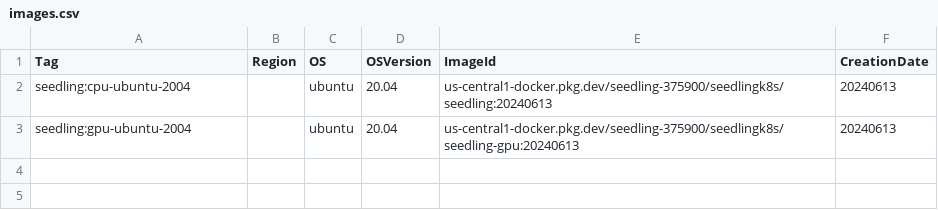
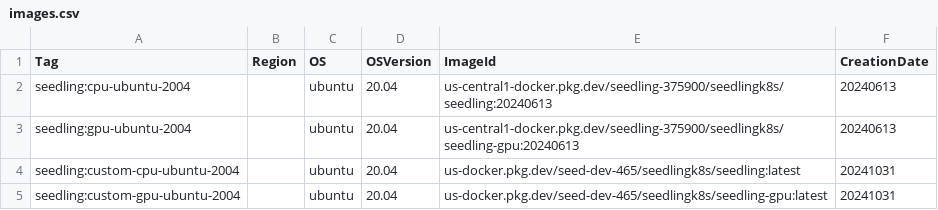
Before and after one commit to OutpostLabs/seedling-catalog, a CSV file: catalogs/v5/kubernetes/images.csv, drawn as a sheet; the diff names each change by its address in the sheet, - before the commit and + after, or states it on an @@ line.

```diff
--- a/catalogs/v5/kubernetes/images.csv
+++ b/catalogs/v5/kubernetes/images.csv
+row 4: seedling:custom-cpu-ubuntu-2004 |  | ubuntu | 20.04 | us-docker.pkg.dev/seed-dev-465/seedlingk8s/seedling:latest | 20241031
+row 5: seedling:custom-gpu-ubuntu-2004 |  | ubuntu | 20.04 | us-docker.pkg.dev/seed-dev-465/seedlingk8s/seedling-gpu:latest | 20241031
```
Also changed, not shown: catalogs/v5/aws/images.csv, catalogs/v5/azure/images.csv, 4 other files.
